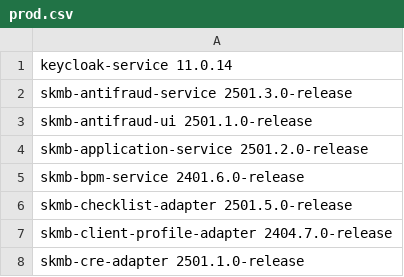
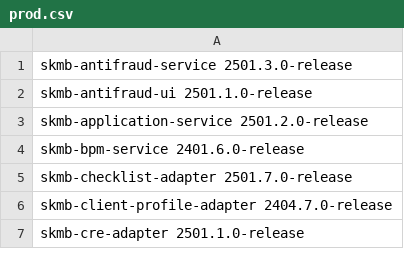
Before and after one commit to oresh247/PageAutoGenWithGIT, a CSV file: data/prod.csv, drawn as a sheet; only a part is shown; the diff covers the shown part only.

```diff
--- a/data/prod.csv
+++ b/data/prod.csv
@@ -1 +0,0 @@
-keycloak-service            11.0.14
@@ -6,2 +5,2 @@ skmb-bpm-service         2401.6.0-release
-skmb-checklist-adapter 2501.5.0-release
+skmb-checklist-adapter 2501.7.0-release
 skmb-client-profile-adapter       2404.7.0-release
```
Also changed, not shown: 9 edited cells elsewhere in this file, release_info.csv, 1 other file.
